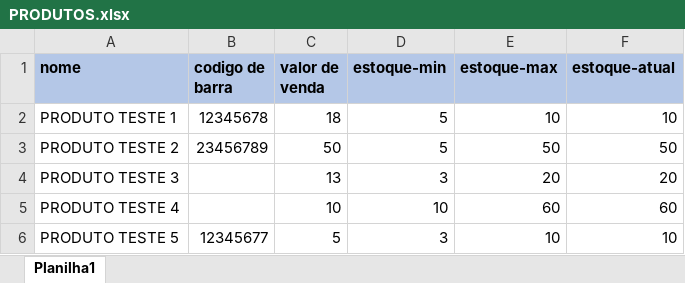
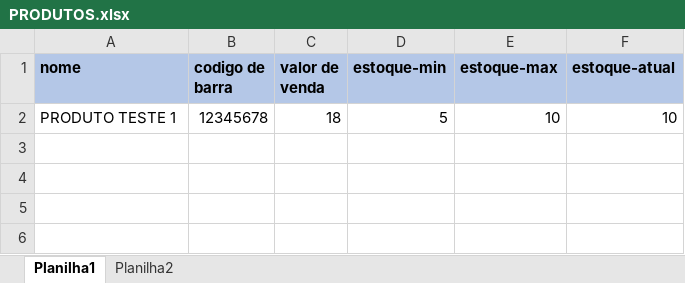
Before and after one commit to FelipeArauj0/BOT_CADASTRAR, an Excel workbook: src/PRODUTOS.xlsx, sheet Planilha1, drawn as a sheet; values as stored, in another font and other column widths than the file's, no borders; the diff names each change by its address in the sheet, - before the commit and + after, or states it on an @@ line.

Commit message:
testes cadastrar produtos automatico

```diff
--- a/src/PRODUTOS.xlsx (sheet Planilha1)
+++ b/src/PRODUTOS.xlsx (sheet Planilha1)
+sheet tab: Planilha2
-row 3: PRODUTO TESTE 2 | 23456789 | 50 | 5 | 50 | 50
-row 4: PRODUTO TESTE 3 |  | 13 | 3 | 20 | 20
-row 5: PRODUTO TESTE 4 |  | 10 | 10 | 60 | 60
-row 6: PRODUTO TESTE 5 | 12345677 | 5 | 3 | 10 | 10
```
Also changed, not shown: 2 other files.
